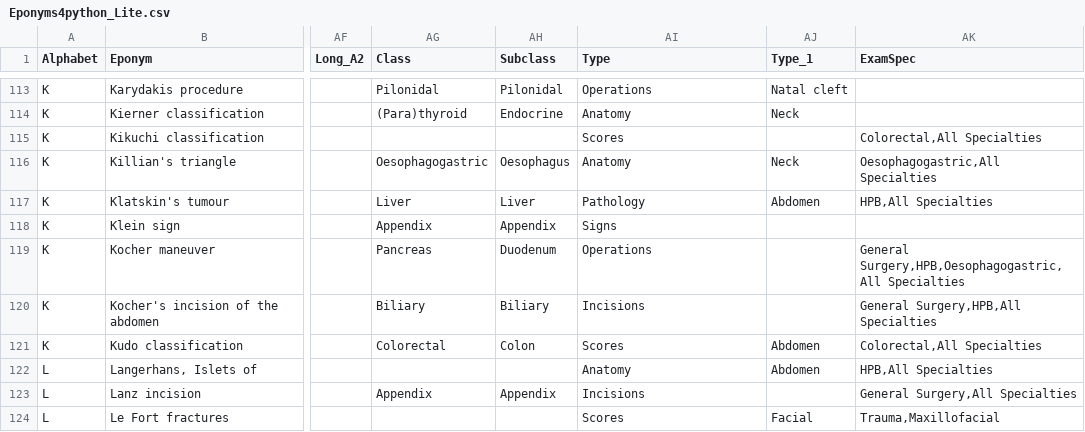
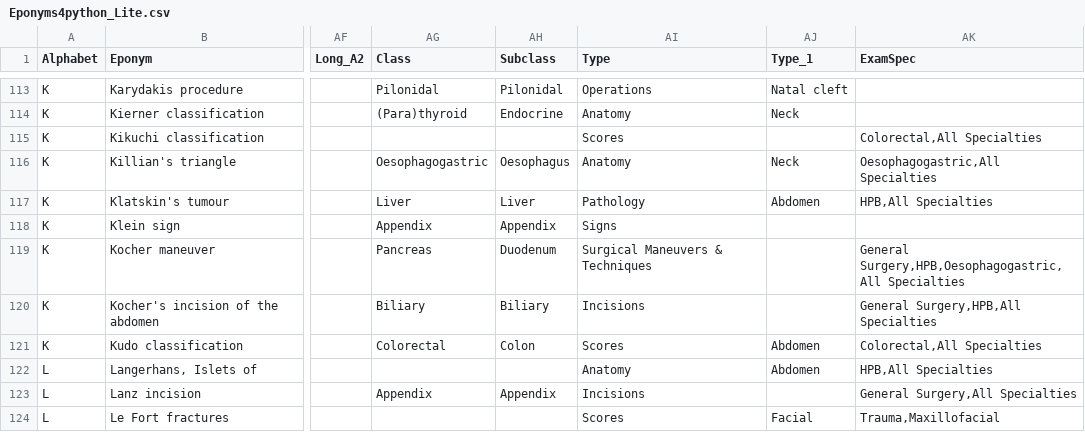
Before and after one commit to HayesAJ83/SurgicalEps_01, a CSV file: Eponyms4python_Lite.csv, drawn as a sheet; only a part is shown, gaps mark what is left out; the diff names each change by its address in the sheet, - before the commit and + after, or states it on an @@ line.

Commit message:
Add files via upload

```diff
--- a/Eponyms4python_Lite.csv
+++ b/Eponyms4python_Lite.csv
-AI119 (Type): Operations
+AI119 (Type): Surgical Maneuvers & Techniques
```
